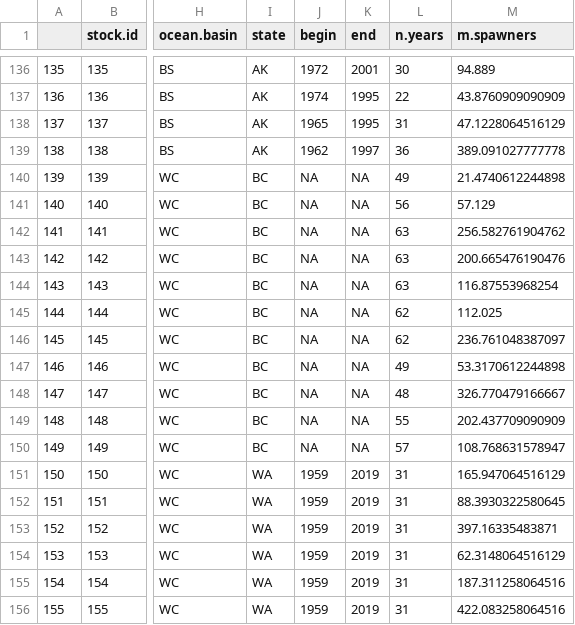
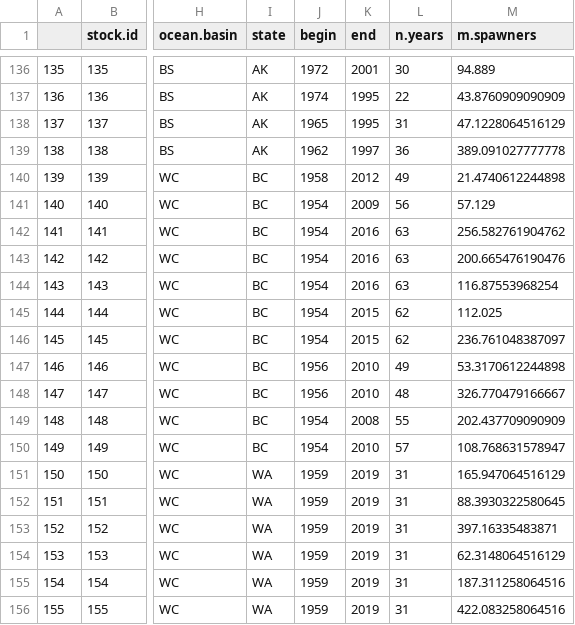
Before and after one commit to Pacific-salmon-assess/dfo_salmon_compilation, a CSV file: data/filtered datasets/stock_info2024-09-04.csv, drawn as a sheet; only a part is shown, gaps mark what is left out; the diff names each change by its address in the sheet, - before the commit and + after, or states it on an @@ line.

```diff
--- a/data/filtered datasets/stock_info2024-09-04.csv
+++ b/data/filtered datasets/stock_info2024-09-04.csv
-J140 (begin): NA
+J140 (begin): 1958
-K140 (end): NA
+K140 (end): 2012
-J141:J146 (begin): NA
+J141:J146 (begin): 1954
-K141 (end): NA
+K141 (end): 2009
-K142:K144 (end): NA
+K142:K144 (end): 2016
-K145:K146 (end): NA
+K145:K146 (end): 2015
-J147:J148 (begin): NA
+J147:J148 (begin): 1956
-K147:K148 (end): NA
+K147:K148 (end): 2010
-J149:J150 (begin): NA
+J149:J150 (begin): 1954
-K149 (end): NA
+K149 (end): 2008
-K150 (end): NA
+K150 (end): 2010
```
Also changed, not shown: data/raw data/chum/chum_info.csv, data/raw data/pink/pink_info.csv, 20 other files.
